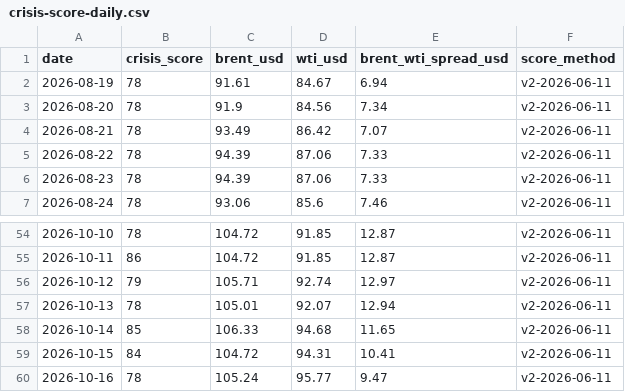
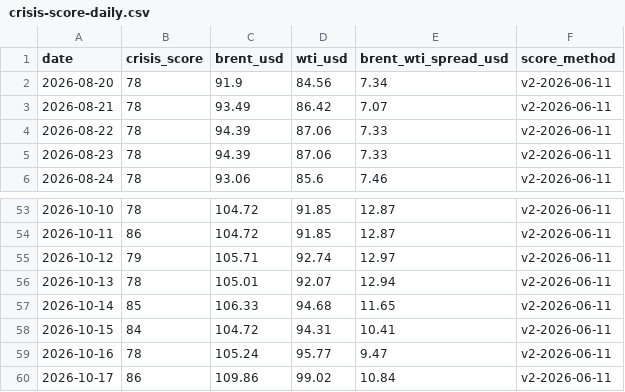
Before and after one commit to asabo1/osprey-cache, a CSV file: public/data/open/crisis-score-daily.csv, drawn as a sheet; only a part is shown, gaps mark what is left out.

```diff
--- a/public/data/open/crisis-score-daily.csv
+++ b/public/data/open/crisis-score-daily.csv
@@ -1,3 +1,2 @@
 date,crisis_score,brent_usd,wti_usd,brent_wti_spread_usd,score_method
-2026-08-19,78,91.61,84.67,6.94,v2-2026-06-11
 2026-08-20,78,91.9,84.56,7.34,v2-2026-06-11
@@ -60 +59,2 @@ date,crisis_score,brent_usd,wti_usd,brent_wti_spread_usd,score_method
 2026-10-16,78,105.24,95.77,9.47,v2-2026-06-11
+2026-10-17,86,109.86,99.02,10.84,v2-2026-06-11
```
Also changed, not shown: 14 other files.
